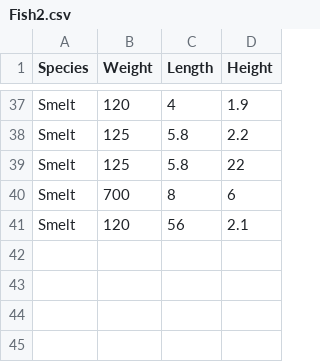
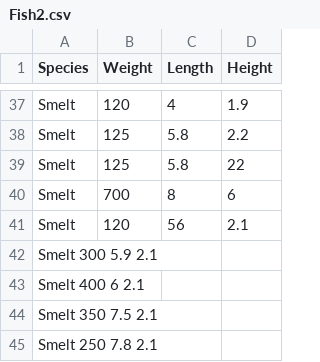
Before and after one commit to Alyxx-The-Sniper/datasets, a CSV file: Fish2.csv, drawn as a sheet; only a part is shown, gaps mark what is left out; the diff names each change by its address in the sheet, - before the commit and + after, or states it on an @@ line.

Commit message:
Update Fish2.csv

```diff
--- a/Fish2.csv
+++ b/Fish2.csv
+row 42: Smelt 300 5.9 2.1
+row 43: Smelt 400 6 2.1
+row 44: Smelt 350 7.5 2.1
+row 45: Smelt 250 7.8 2.1
```
